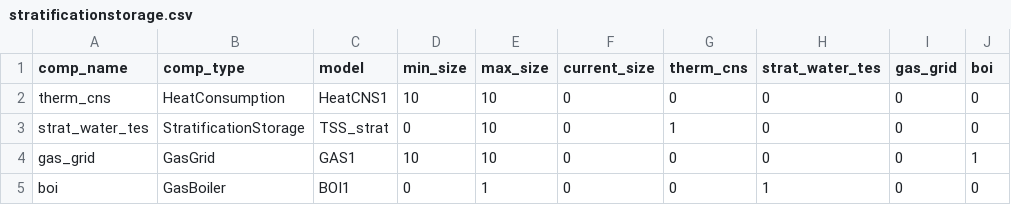
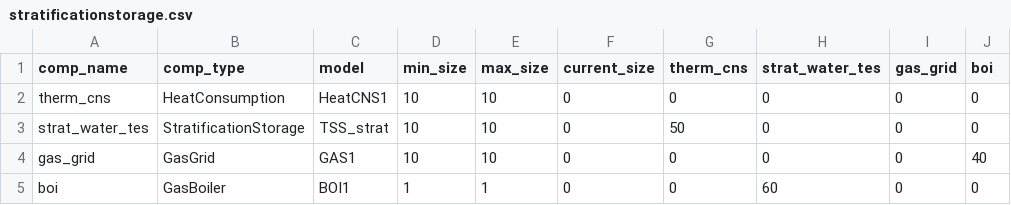
Before and after one commit to RWTH-EBC/BESDOT, a CSV file: data/topology/stratificationstorage.csv, drawn as a sheet.

Commit message:
adjustion for mass flow in matrix

```diff
--- a/data/topology/stratificationstorage.csv
+++ b/data/topology/stratificationstorage.csv
@@ -2,4 +2,4 @@ comp_name,comp_type,model,min_size,max_size,current_size,therm_cns,strat_water_t
 therm_cns,HeatConsumption,HeatCNS1,10,10,0,0,0,0,0
-strat_water_tes,StratificationStorage,TSS_strat,0,10,0,1,0,0,0
-gas_grid,GasGrid,GAS1,10,10,0,0,0,0,1
-boi,GasBoiler,BOI1,0,1,0,0,1,0,0
+strat_water_tes,StratificationStorage,TSS_strat,10,10,0,50,0,0,0
+gas_grid,GasGrid,GAS1,10,10,0,0,0,0,40
+boi,GasBoiler,BOI1,1,1,0,0,60,0,0
```
